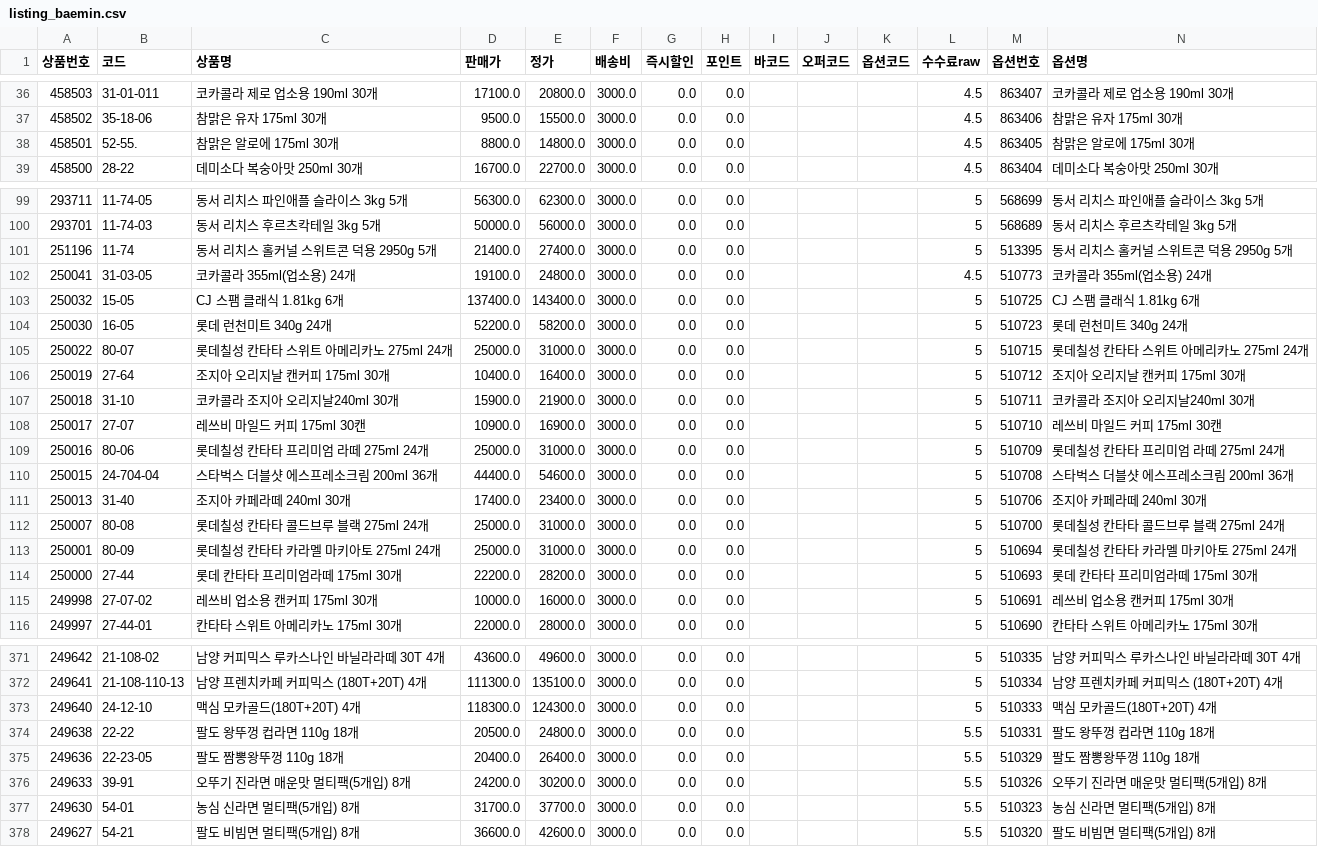
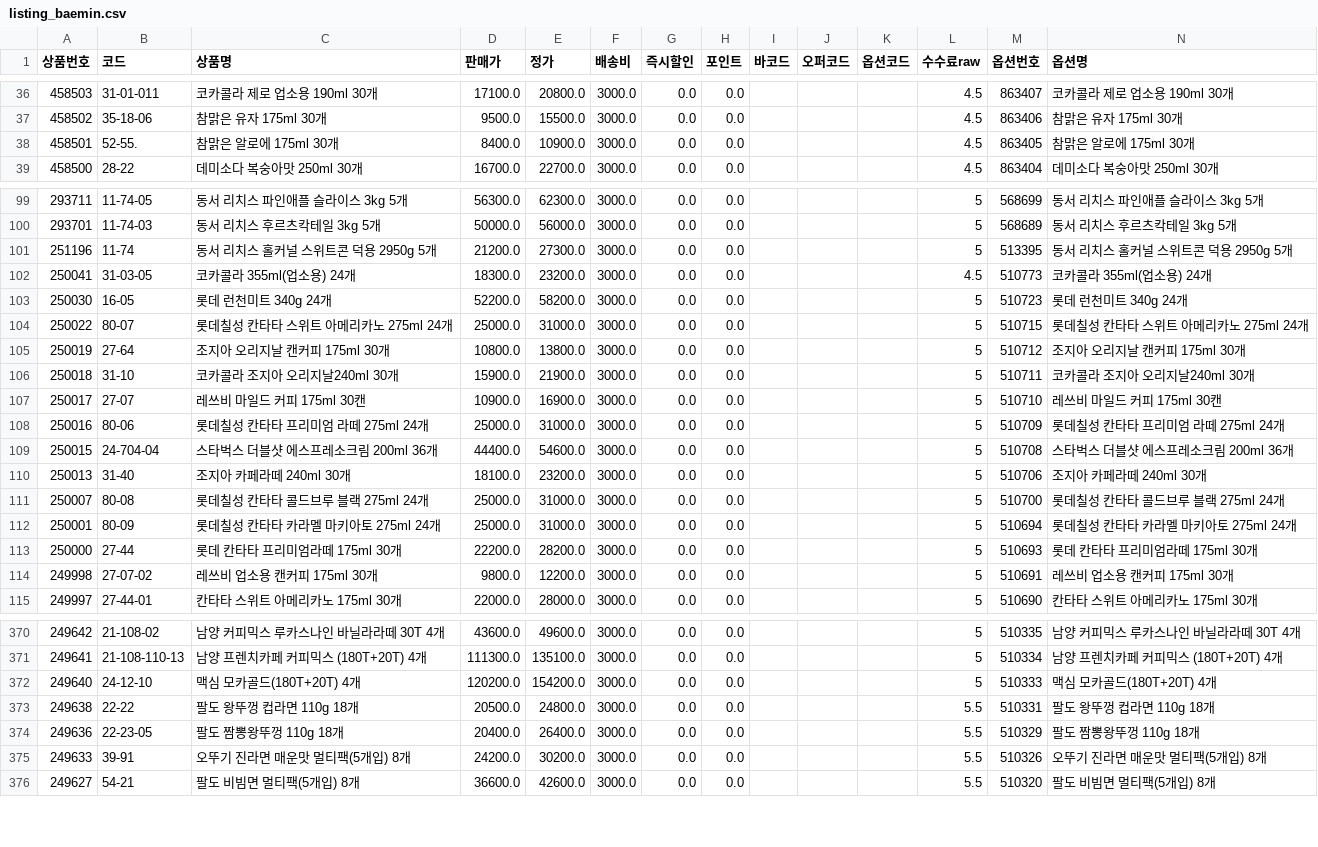
Before and after one commit to OURPROJECTDAO/work-automation-app, a CSV file: reference/listing_baemin.csv, drawn as a sheet; only a part is shown, gaps mark what is left out; the diff covers the shown part only.

Commit message:
data(listing): baemin 갱신 (383건)

```diff
--- a/reference/listing_baemin.csv
+++ b/reference/listing_baemin.csv
@@ -37,3 +37,3 @@
 458502,35-18-06,참맑은 유자 175ml 30개,9500.0,15500.0,3000.0,0.0,0.0,,,,4.5,863406,참맑은 유자 175ml 30개
-458501,52-55.,참맑은 알로에 175ml 30개,8800.0,14800.0,3000.0,0.0,0.0,,,,4.5,863405,참맑은 알로에 175ml 30개
+458501,52-55.,참맑은 알로에 175ml 30개,8400.0,10900.0,3000.0,0.0,0.0,,,,4.5,863405,참맑은 알로에 175ml 30개
 458500,28-22,데미소다 복숭아맛 250ml 30개,16700.0,22700.0,3000.0,0.0,0.0,,,,4.5,863404,데미소다 복숭아맛 250ml 30개
@@ -100,8 +100,7 @@
 293701,11-74-03,동서 리치스 후르츠칵테일 3kg 5개,50000.0,56000.0,3000.0,0.0,0.0,,,,5,568689,동서 리치스 후르츠칵테일 3kg 5개
-251196,11-74,동서 리치스 홀커널 스위트콘 덕용 2950g 5개,21400.0,27400.0,3000.0,0.0,0.0,,,,5,513395,동서 리치스 홀커널 스위트콘 덕용 2950g  5개
-250041,31-03-05,코카콜라 355ml(업소용) 24개,19100.0,24800.0,3000.0,0.0,0.0,,,,4.5,510773,코카콜라 355ml(업소용) 24개
-250032,15-05,CJ 스팸 클래식 1.81kg 6개,137400.0,143400.0,3000.0,0.0,0.0,,,,5,510725,CJ 스팸 클래식 1.81kg 6개
+251196,11-74,동서 리치스 홀커널 스위트콘 덕용 2950g 5개,21200.0,27300.0,3000.0,0.0,0.0,,,,5,513395,동서 리치스 홀커널 스위트콘 덕용 2950g  5개
+250041,31-03-05,코카콜라 355ml(업소용) 24개,18300.0,23200.0,3000.0,0.0,0.0,,,,4.5,510773,코카콜라 355ml(업소용) 24개
 250030,16-05,롯데 런천미트 340g 24개,52200.0,58200.0,3000.0,0.0,0.0,,,,5,510723,롯데 런천미트 340g 24개
 250022,80-07,롯데칠성 칸타타 스위트 아메리카노 275ml 24개,25000.0,31000.0,3000.0,0.0,0.0,,,,5,510715,롯데칠성 칸타타 스위트 아메리카노 275ml 24개
-250019,27-64,조지아 오리지날 캔커피 175ml 30개,10400.0,16400.0,3000.0,0.0,0.0,,,,5,510712,조지아 오리지날 캔커피 175ml 30개
+250019,27-64,조지아 오리지날 캔커피 175ml 30개,10800.0,13800.0,3000.0,0.0,0.0,,,,5,510712,조지아 오리지날 캔커피 175ml 30개
 250018,31-10,코카콜라 조지아 오리지날240ml 30개,15900.0,21900.0,3000.0,0.0,0.0,,,,5,510711,코카콜라 조지아 오리지날240ml 30개
@@ -110,3 +109,3 @@
 250015,24-704-04,스타벅스 더블샷 에스프레소크림 200ml 36개,44400.0,54600.0,3000.0,0.0,0.0,,,,5,510708,스타벅스 더블샷 에스프레소크림 200ml 36개
-250013,31-40,조지아 카페라떼 240ml 30개,17400.0,23400.0,3000.0,0.0,0.0,,,,5,510706,조지아 카페라떼 240ml 30개
+250013,31-40,조지아 카페라떼 240ml 30개,18100.0,23200.0,3000.0,0.0,0.0,,,,5,510706,조지아 카페라떼 240ml 30개
 250007,80-08,롯데칠성 칸타타 콜드브루 블랙 275ml 24개,25000.0,31000.0,3000.0,0.0,0.0,,,,5,510700,롯데칠성 칸타타 콜드브루 블랙 275ml 24개
@@ -114,3 +113,3 @@
 250000,27-44,롯데 칸타타 프리미엄라떼 175ml 30개,22200.0,28200.0,3000.0,0.0,0.0,,,,5,510693,롯데 칸타타 프리미엄라떼 175ml 30개
-249998,27-07-02,레쓰비 업소용 캔커피 175ml 30개,10000.0,16000.0,3000.0,0.0,0.0,,,,5,510691,레쓰비 업소용 캔커피 175ml 30개
+249998,27-07-02,레쓰비 업소용 캔커피 175ml 30개,9800.0,12200.0,3000.0,0.0,0.0,,,,5,510691,레쓰비 업소용 캔커피 175ml 30개
 249997,27-44-01,칸타타 스위트 아메리카노 175ml 30개,22000.0,28000.0,3000.0,0.0,0.0,,,,5,510690,칸타타 스위트 아메리카노 175ml 30개
@@ -372,3 +371,3 @@
 249641,21-108-110-13,남양 프렌치카페 커피믹스 (180T+20T) 4개,111300.0,135100.0,3000.0,0.0,0.0,,,,5,510334,남양 프렌치카페 커피믹스 (180T+20T) 4개
-249640,24-12-10,맥심 모카골드(180T+20T) 4개,118300.0,124300.0,3000.0,0.0,0.0,,,,5,510333,맥심 모카골드(180T+20T) 4개
+249640,24-12-10,맥심 모카골드(180T+20T) 4개,120200.0,154200.0,3000.0,0.0,0.0,,,,5,510333,맥심 모카골드(180T+20T) 4개
 249638,22-22,팔도 왕뚜껑 컵라면 110g 18개,20500.0,24800.0,3000.0,0.0,0.0,,,,5.5,510331,팔도 왕뚜껑 컵라면 110g 18개
@@ -376,3 +375,2 @@
 249633,39-91,오뚜기 진라면 매운맛 멀티팩(5개입) 8개,24200.0,30200.0,3000.0,0.0,0.0,,,,5.5,510326,오뚜기 진라면 매운맛 멀티팩(5개입) 8개
-249630,54-01,농심 신라면 멀티팩(5개입) 8개,31700.0,37700.0,3000.0,0.0,0.0,,,,5.5,510323,농심 신라면 멀티팩(5개입) 8개
 249627,54-21,팔도 비빔면 멀티팩(5개입) 8개,36600.0,42600.0,3000.0,0.0,0.0,,,,5.5,510320,팔도 비빔면 멀티팩(5개입) 8개
```
Also changed, not shown: 66 edited cells elsewhere in this file.
